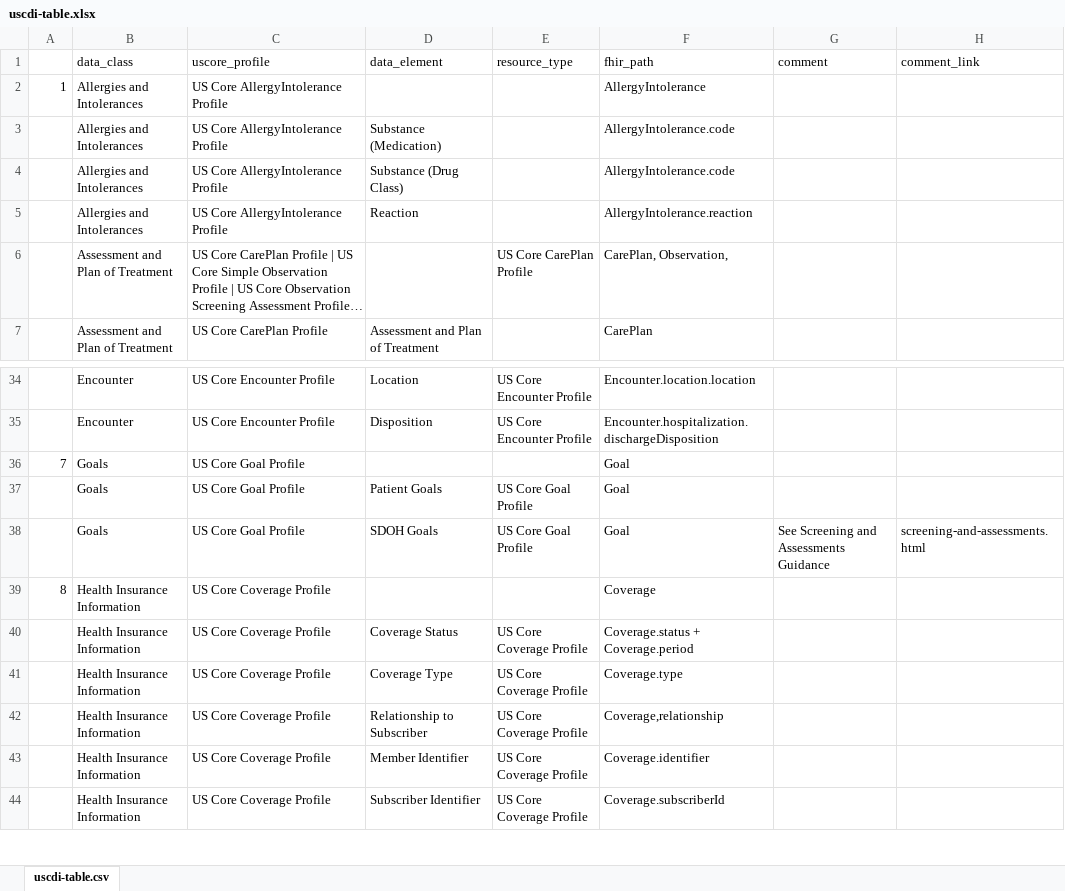
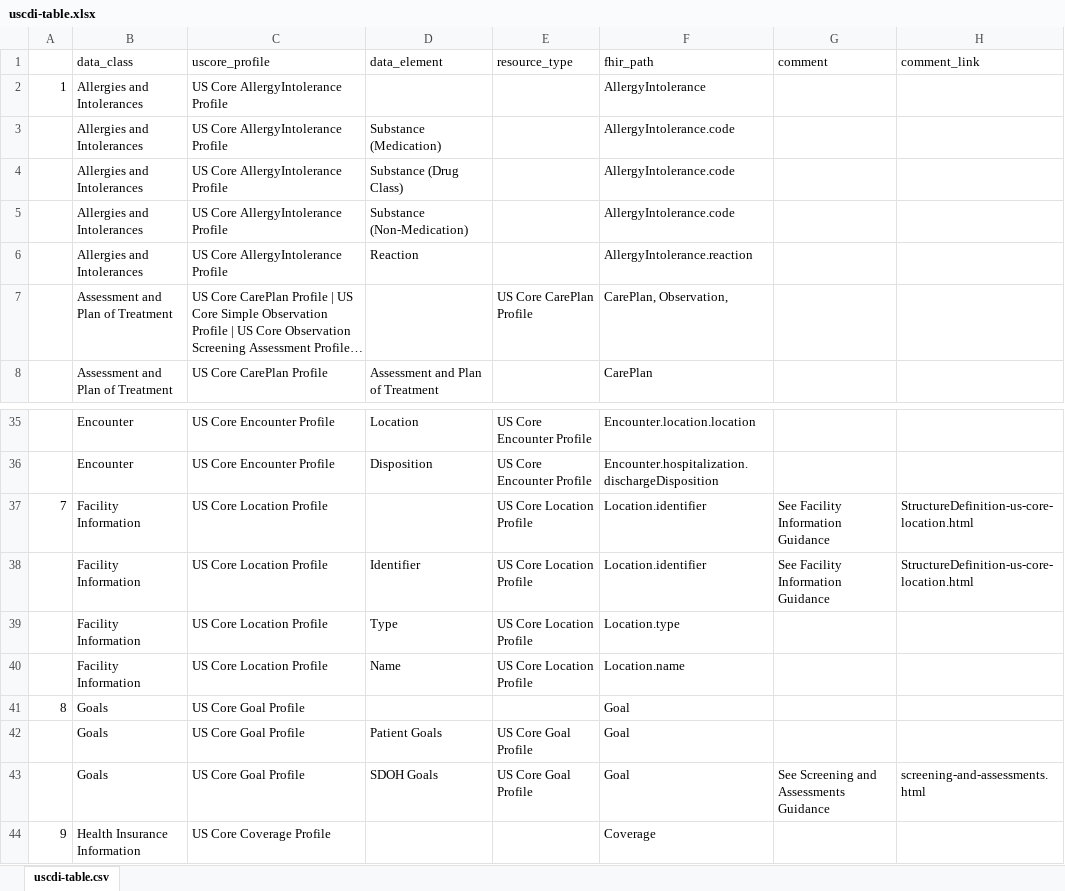
Before and after one commit to HL7/US-Core, an Excel workbook: input/images/uscdi-table.xlsx, sheet uscdi-table.csv, drawn as a sheet; only a part is shown, gaps mark what is left out; the shorter side is filled out with more unchanged rows; long unchanged cells end in …; values as stored, in another font and other column widths than the file's, no borders; addresses are those after the commit; the diff names each change by its address in the sheet, - before the commit and + after, or states it on an @@ line.

```diff
--- a/input/images/uscdi-table.xlsx (sheet uscdi-table.csv)
+++ b/input/images/uscdi-table.xlsx (sheet uscdi-table.csv)
+row 5:  | Allergies and Intolerances | US Core AllergyIntolerance Profile | Substance (Non-Medication) |  | AllergyIntolerance.code
+row 37: 7 | Facility Information | US Core Location Profile |  | US Core Location Profile | Location.identifier | See Facility Information Guidance | StructureDefinition-us-core-location.html
+row 38:  | Facility Information | US Core Location Profile | Identifier | US Core Location Profile | Location.identifier | See Facility Information Guidance | StructureDefinition-us-core-location.html
+row 39:  | Facility Information | US Core Location Profile | Type | US Core Location Profile | Location.type
+row 40:  | Facility Information | US Core Location Profile | Name | US Core Location Profile | Location.name
@@ column A renumbered between rows 41 and 108 @@
```
Also changed, not shown: input/resources_spreadsheets/uscore-client.xlsx, input/resources_spreadsheets/uscore-server.xlsx, 19 other files.
